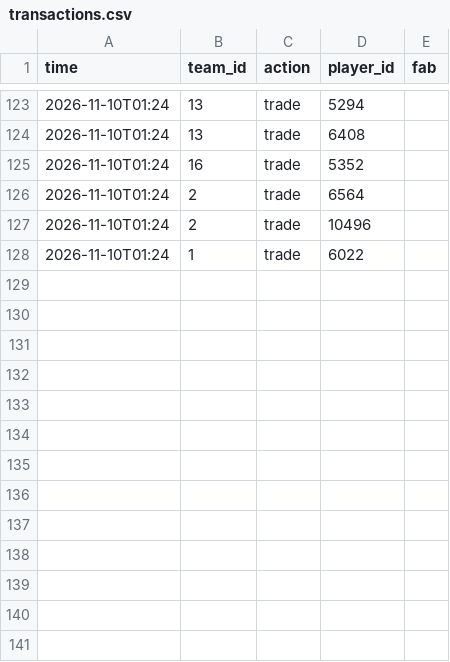
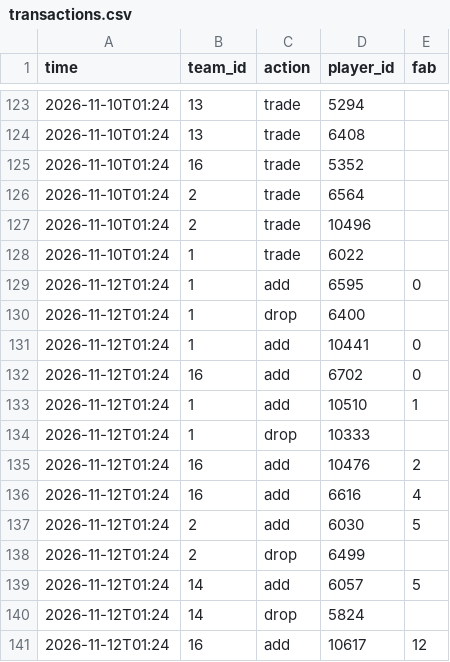
Before and after one commit to Dziesma/fantasy-lombards, a CSV file: data/yahoo/transactions.csv, drawn as a sheet; only a part is shown, gaps mark what is left out; the diff names each change by its address in the sheet, - before the commit and + after, or states it on an @@ line.

```diff
--- a/data/yahoo/transactions.csv
+++ b/data/yahoo/transactions.csv
+row 129: 2026-11-12T01:24 | 1 | add | 6595 | 0
+row 130: 2026-11-12T01:24 | 1 | drop | 6400
+row 131: 2026-11-12T01:24 | 1 | add | 10441 | 0
+row 132: 2026-11-12T01:24 | 16 | add | 6702 | 0
+row 133: 2026-11-12T01:24 | 1 | add | 10510 | 1
+row 134: 2026-11-12T01:24 | 1 | drop | 10333
+row 135: 2026-11-12T01:24 | 16 | add | 10476 | 2
+row 136: 2026-11-12T01:24 | 16 | add | 6616 | 4
+row 137: 2026-11-12T01:24 | 2 | add | 6030 | 5
+row 138: 2026-11-12T01:24 | 2 | drop | 6499
+row 139: 2026-11-12T01:24 | 14 | add | 6057 | 5
+row 140: 2026-11-12T01:24 | 14 | drop | 5824
+row 141: 2026-11-12T01:24 | 16 | add | 10617 | 12
```
Also changed, not shown: data/yahoo/h2h.csv, data/yahoo/players.csv, 7 other files.
